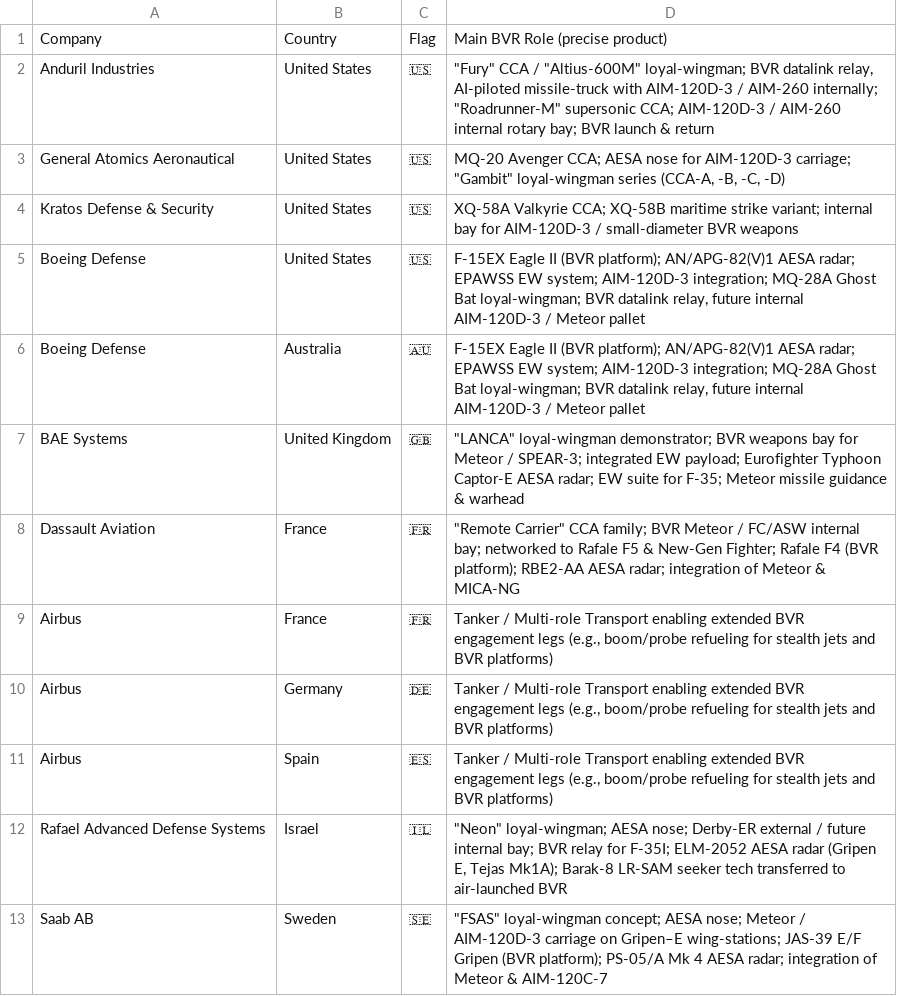
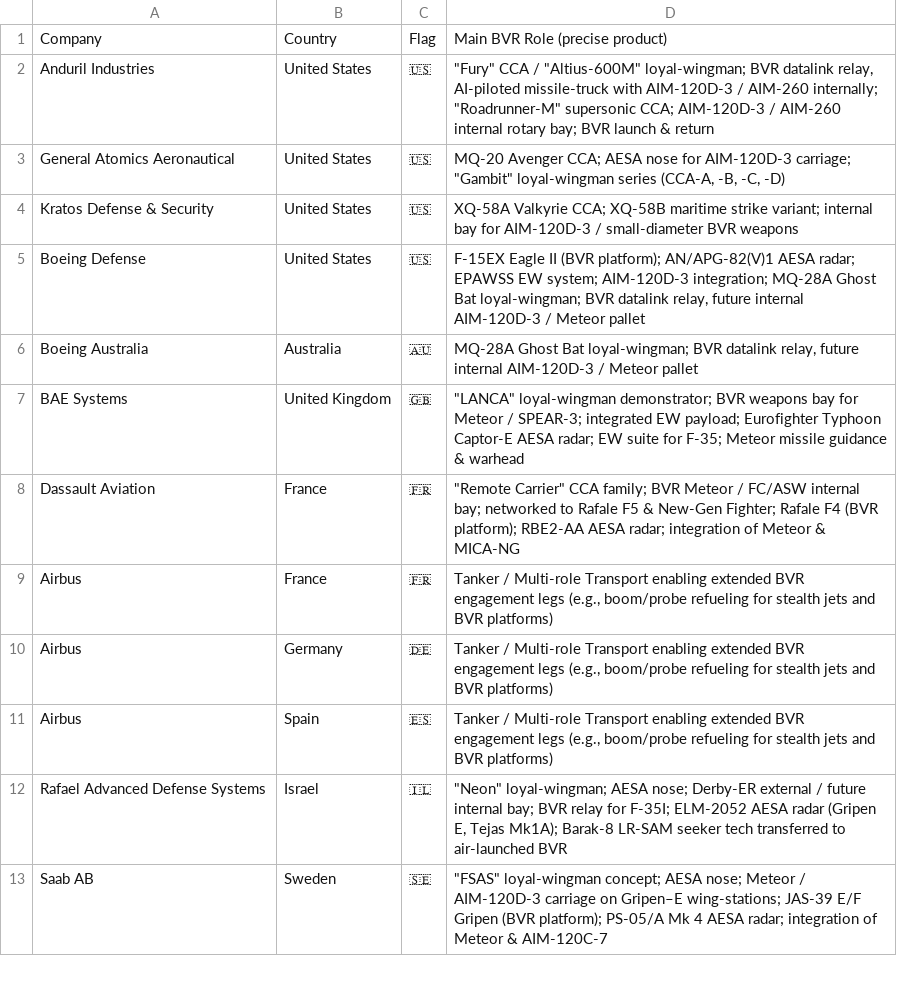
Before and after one commit to ayeeff/aircombat, a CSV file: data/company.csv, drawn as a sheet; only a part is shown.

Commit message:
Update company.csv

```diff
--- a/data/company.csv
+++ b/data/company.csv
@@ -5,3 +5,3 @@ Kratos Defense & Security,United States,🇺🇸,"XQ-58A Valkyrie CCA; XQ-58B ma
 Boeing Defense,United States,🇺🇸,"F-15EX Eagle II (BVR platform); AN/APG-82(V)1 AESA radar; EPAWSS EW system; AIM-120D-3 integration; MQ-28A Ghost Bat loyal-wingman; BVR datalink relay, future internal AIM-120D-3 / Meteor pallet"
-Boeing Defense,Australia,🇦🇺,"F-15EX Eagle II (BVR platform); AN/APG-82(V)1 AESA radar; EPAWSS EW system; AIM-120D-3 integration; MQ-28A Ghost Bat loyal-wingman; BVR datalink relay, future internal AIM-120D-3 / Meteor pallet"
+Boeing Australia,Australia,🇦🇺,"MQ-28A Ghost Bat loyal-wingman; BVR datalink relay, future internal AIM-120D-3 / Meteor pallet"
 BAE Systems,United Kingdom,🇬🇧,"""LANCA"" loyal-wingman demonstrator; BVR weapons bay for Meteor / SPEAR-3; integrated EW payload; Eurofighter Typhoon Captor-E AESA radar; EW suite for F-35; Meteor missile guidance & warhead"
```
